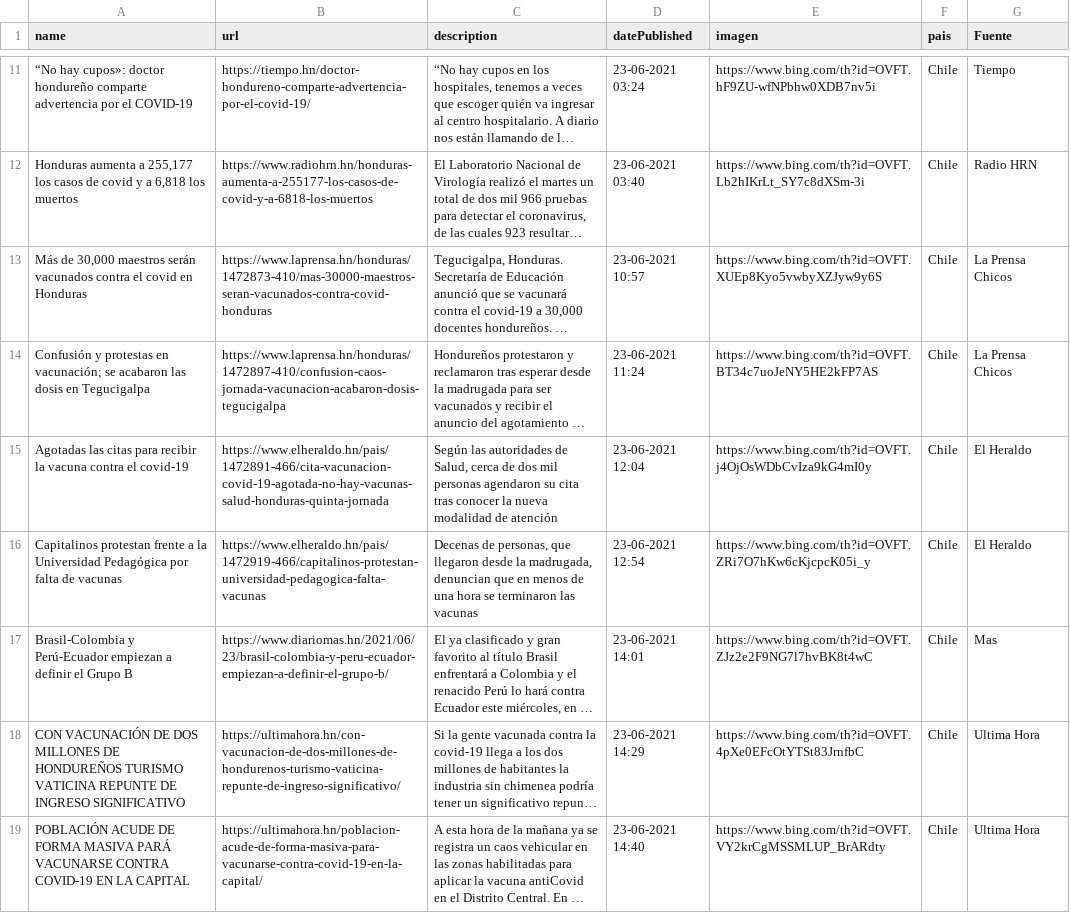
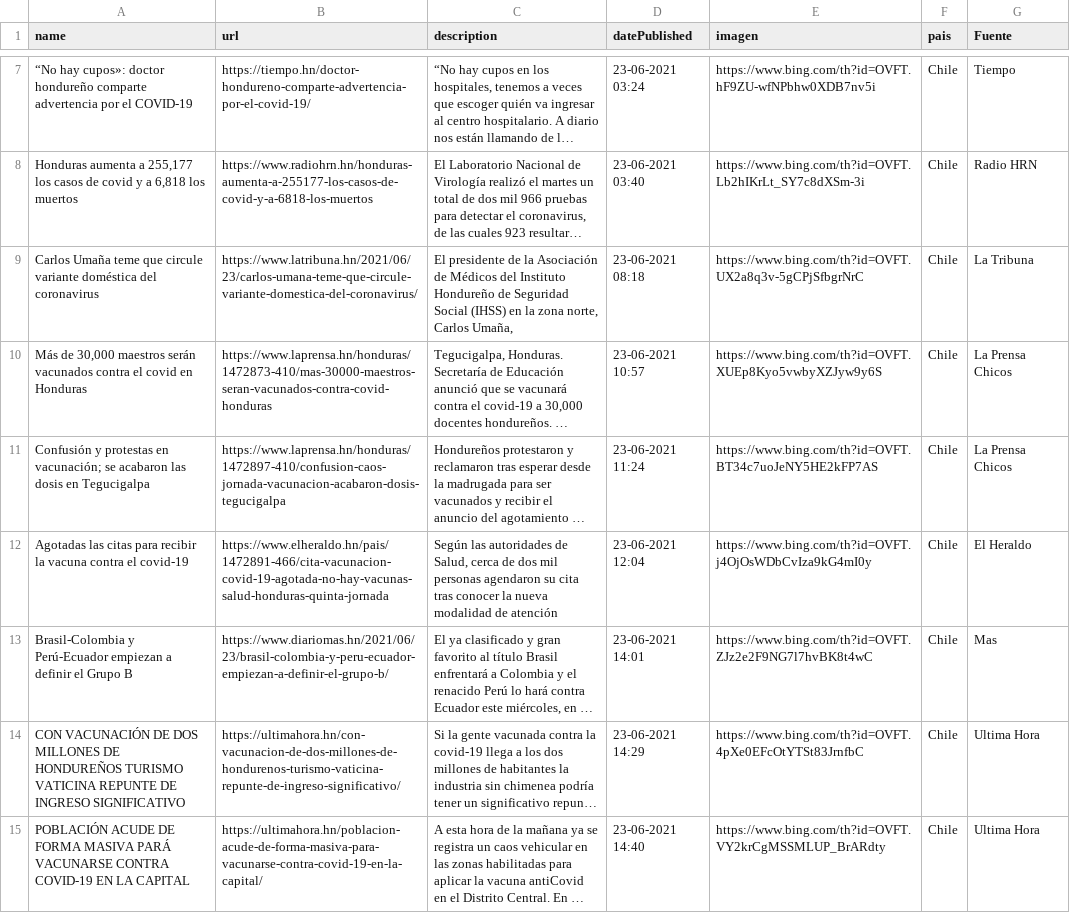
Before and after one commit to hectorflores329/github-actions_HN, a CSV file: Bing/News/Honduras.csv, drawn as a sheet; only a part is shown, gaps mark what is left out; long unchanged cells end in …; removed rows and columns are numbered as before the commit, all else as after; the diff covers the shown part only; the diff names each change by its address in the sheet, - before the commit and + after, or states it on an @@ line.

Commit message:
Descargado archivos

```diff
--- a/Bing/News/Honduras.csv
+++ b/Bing/News/Honduras.csv
+row 9: Carlos Umaña teme que circule variante doméstica del coronavirus | https://www.latribuna.hn/2021/06/23/carlos-umana-teme-que-circule-variante-domestica-del-coronavirus/ | El presidente de la Asociación de Médicos del Instituto Hondureño de Seguridad Social (IHSS) en la zona norte, Carlos Umaña, | 23-06-2021 08:18 | https://www.bing.com/th?id=OVFT.UX2a8q3v-5gCPjSfbgrNrC | Chile | La Tribuna
-row 16: Capitalinos protestan frente a la Universidad Pedagógica por falta de vacunas | https://www.elheraldo.hn/pais/1472919-466/capitalinos-protestan-universidad-pedagogica-falta-vacunas | Decenas de personas, que llegaron desde la madrugada, denuncian que en menos de una hora se terminaron las vacunas | 23-06-2021 12:54 | https://www.bing.com/th?id=OVFT.ZRi7O7hKw6cKjcpcK05i_y | Chile | El Heraldo
```
Also changed, not shown: 4 added rows and 6 removed rows elsewhere in this file.
